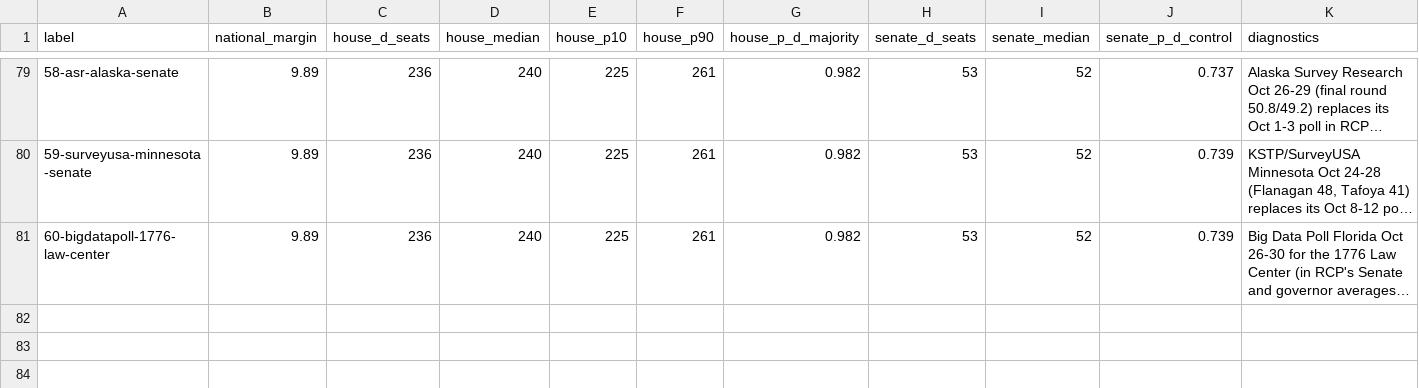
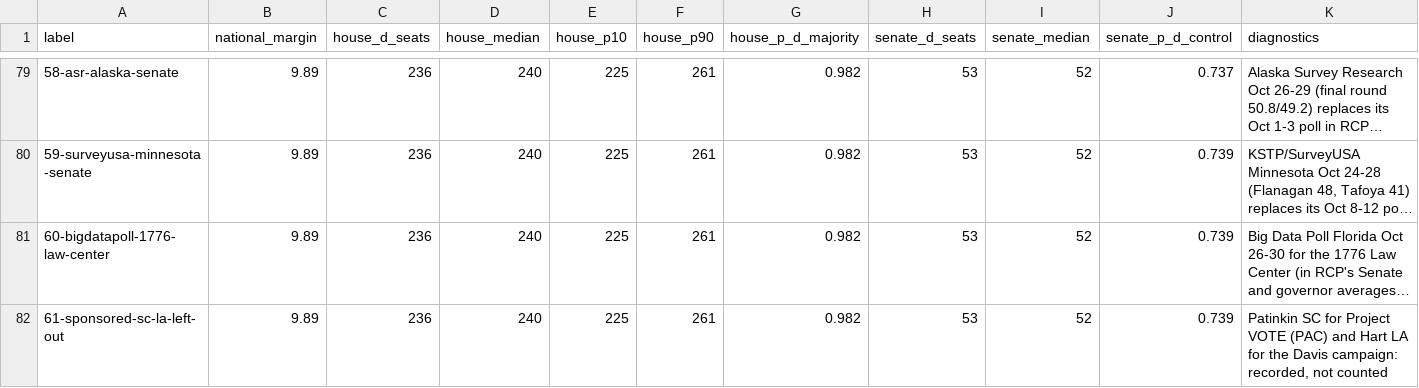
Before and after one commit to tcbDNA/house-2026, a CSV file: backend/analysis/comparison.csv, drawn as a sheet; only a part is shown, gaps mark what is left out; long unchanged cells end in …; the diff names each change by its address in the sheet, - before the commit and + after, or states it on an @@ line.

```diff
--- a/backend/analysis/comparison.csv
+++ b/backend/analysis/comparison.csv
+row 82: 61-sponsored-sc-la-left-out | 9.89 | 236 | 240 | 225 | 261 | 0.982 | 53 | 52 | 0.739 | Patinkin SC for Project VOTE (PAC) and Hart LA for the Davis campaign: recorded, not counted
```
Also changed, not shown: 8 other files.
